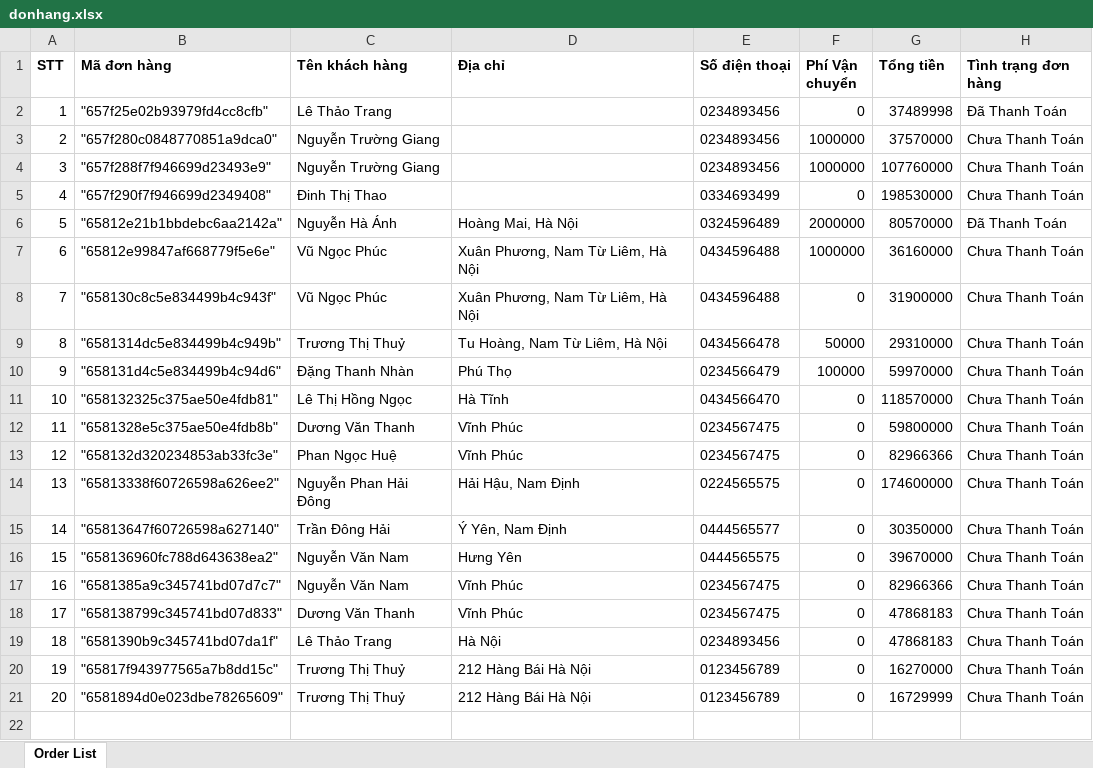
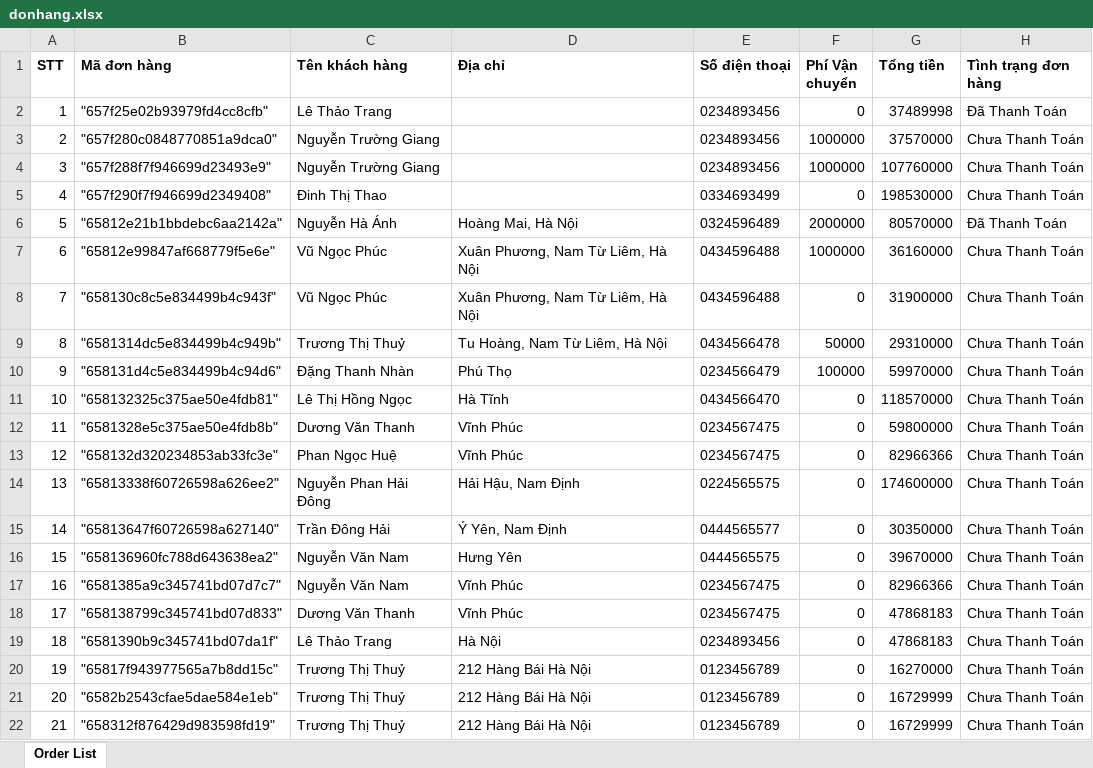
Before and after one commit to ntthuandev/minishop, an Excel workbook: server/files/donhang.xlsx, sheet Order List, drawn as a sheet; values as stored, in another font and other column widths than the file's, no borders; addresses are those after the commit; the diff names each change by its address in the sheet, - before the commit and + after, or states it on an @@ line.

Commit message:
fixed excel

```diff
--- a/server/files/donhang.xlsx (sheet Order List)
+++ b/server/files/donhang.xlsx (sheet Order List)
+row 21: 20 | "6582b2543cfae5dae584e1eb" | Trương Thị Thuỷ | 212 Hàng Bái Hà Nội | 0123456789 | 0 | 16729999 | Chưa Thanh Toán
@@ column A (STT) renumbered from row 22 down @@
-B22 (Mã đơn hàng): "6581894d0e023dbe78265609"
+B22 (Mã đơn hàng): "658312f876429d983598fd19"
```
Also changed, not shown: 2 other files.
